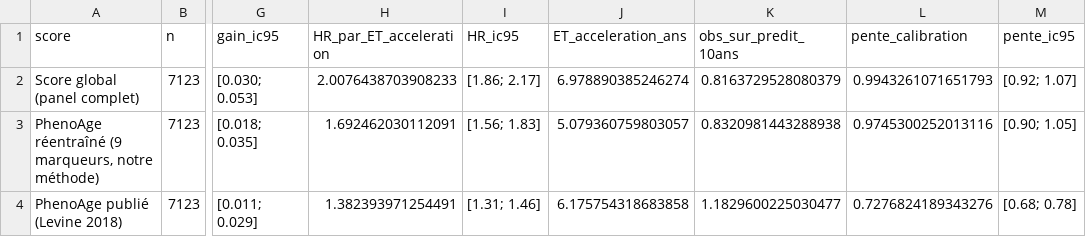
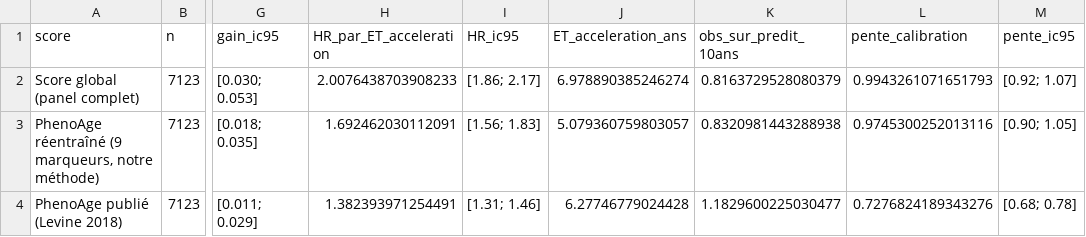
Before and after one commit to baptiste040/NHANES-AGE_CLOCK, a CSV file: reports/checkup_standard/benchmark_phenoage/scores_sans_antecedent.csv, drawn as a sheet; only a part is shown, gaps mark what is left out; the diff names each change by its address in the sheet, - before the commit and + after, or states it on an @@ line.

```diff
--- a/reports/checkup_standard/benchmark_phenoage/scores_sans_antecedent.csv
+++ b/reports/checkup_standard/benchmark_phenoage/scores_sans_antecedent.csv
-J4 (ET_acceleration_ans): 6.175754318683858
+J4 (ET_acceleration_ans): 6.27746779024428
```
Also changed, not shown: reports/checkup_standard/benchmark_phenoage/scores_validation.csv, 6 other files.
